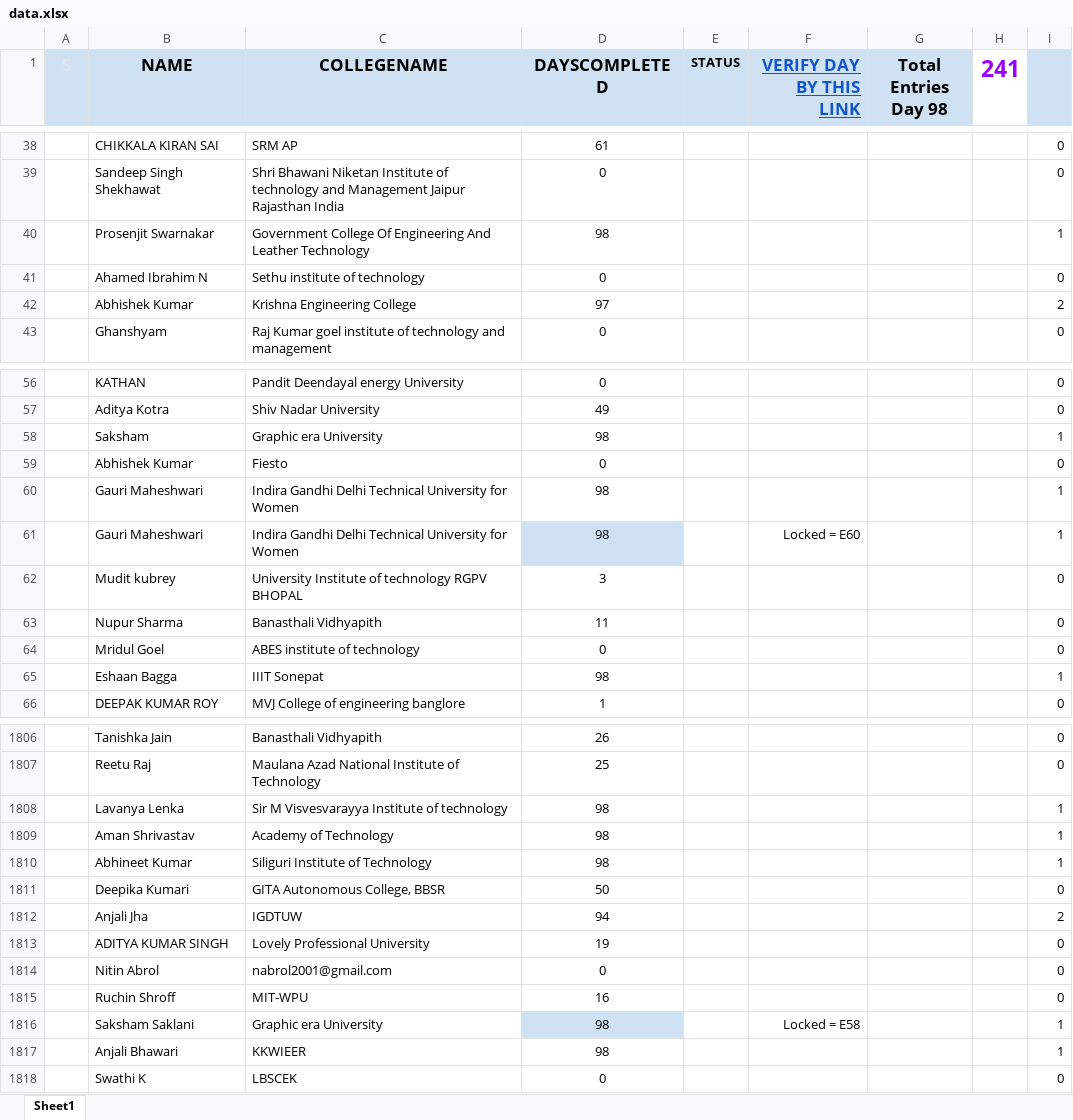
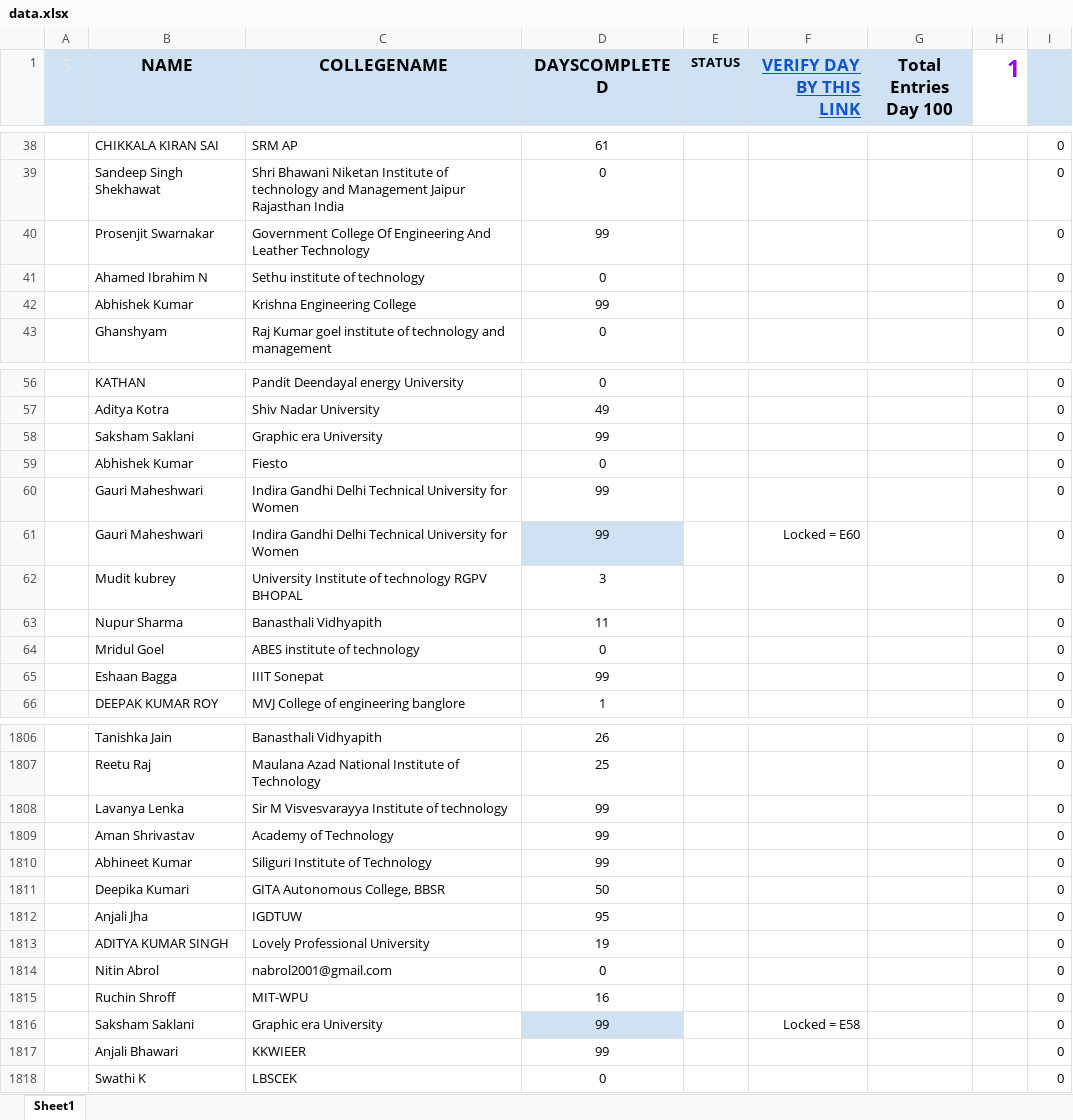
Before and after one commit to SauravMukherjee44/100-Days-of-Code-CodeIN-Progress-Report, an Excel workbook: data.xlsx, sheet Sheet1, drawn as a sheet; only a part is shown, gaps mark what is left out; values as stored, in another font and other column widths than the file's, no borders; charts and pictures and conditional formats and table styles not drawn; removed rows and columns are numbered as before the commit, all else as after; the diff covers the shown part only; the diff names each change by its address in the sheet, - before the commit and + after, or states it on an @@ line.

```diff
--- a/data.xlsx (sheet Sheet1)
+++ b/data.xlsx (sheet Sheet1)
-G1: Total Entries Day 98
+G1: Total Entries Day 100
-H1: 241
+H1: 1
-D40 (DAYSCOMPLETED): 98
+D40 (DAYSCOMPLETED): 99
-I40: 1
+I40: 0
-D42 (DAYSCOMPLETED): 97
+D42 (DAYSCOMPLETED): 99
-I42: 2
+I42: 0
-row 58:  | Saksham | Graphic era University | 98 |  |  |  |  | 1
+row 58:  | Saksham Saklani | Graphic era University | 99 |  |  |  |  | 0
-D60:D61 (DAYSCOMPLETED): 98
+D60:D61 (DAYSCOMPLETED): 99
-I60:I61: 1
+I60:I61: 0
-D65 (DAYSCOMPLETED): 98
+D65 (DAYSCOMPLETED): 99
-I65: 1
+I65: 0
-D1808:D1810 (DAYSCOMPLETED): 98
+D1808:D1810 (DAYSCOMPLETED): 99
-I1808:I1810: 1
+I1808:I1810: 0
-D1812 (DAYSCOMPLETED): 94
+D1812 (DAYSCOMPLETED): 95
-I1812: 2
+I1812: 0
-D1816:D1817 (DAYSCOMPLETED): 98
+D1816:D1817 (DAYSCOMPLETED): 99
-I1816:I1817: 1
+I1816:I1817: 0
```
Also changed, not shown: 405 edited cells elsewhere in this sheet, formulas that keep their value.
